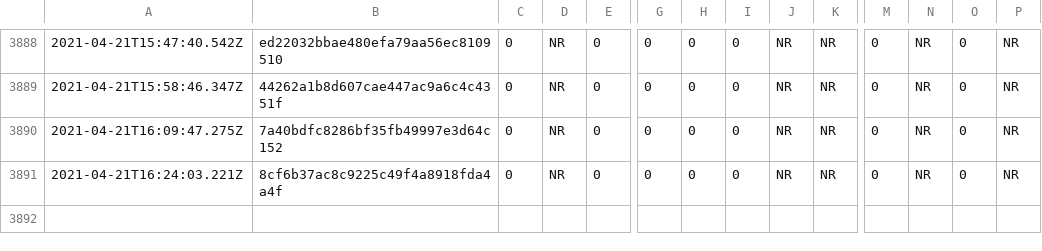
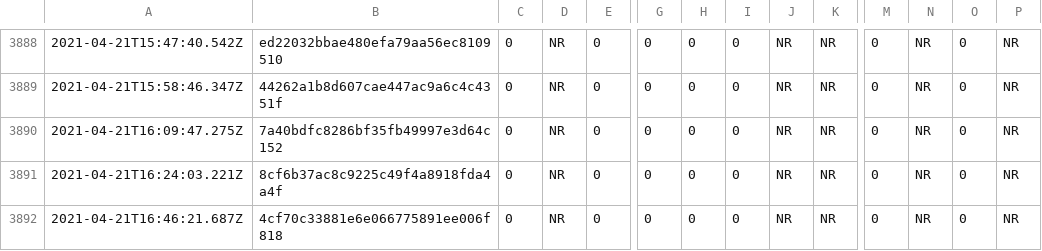
Before and after one commit to afischer/nyc-covid-wait-times, a CSV file: data/timeseries.csv, drawn as a sheet; only a part is shown, gaps mark what is left out; rows hold the shown columns only; the diff names each change by its address in the sheet, - before the commit and + after, or states it on an @@ line.

```diff
--- a/data/timeseries.csv
+++ b/data/timeseries.csv
+row 3892: 2021-04-21T16:46:21.687Z | 4cf70c33881e6e066775891ee006f818 | 0 | NR | 0 | 0 | 0 | 0 | NR | NR | 0 | NR | 0 | NR
```
Also changed, not shown: 1 other file.
